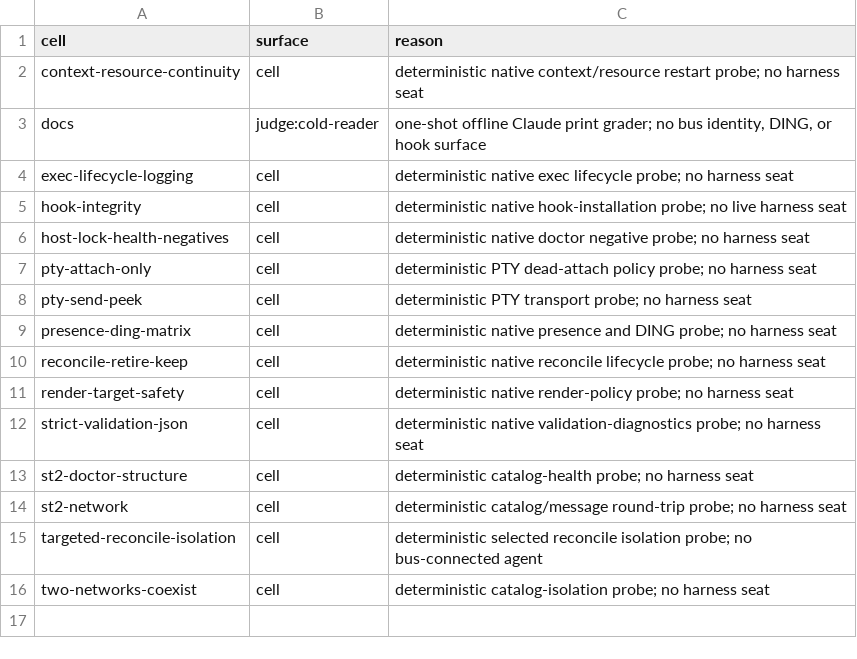
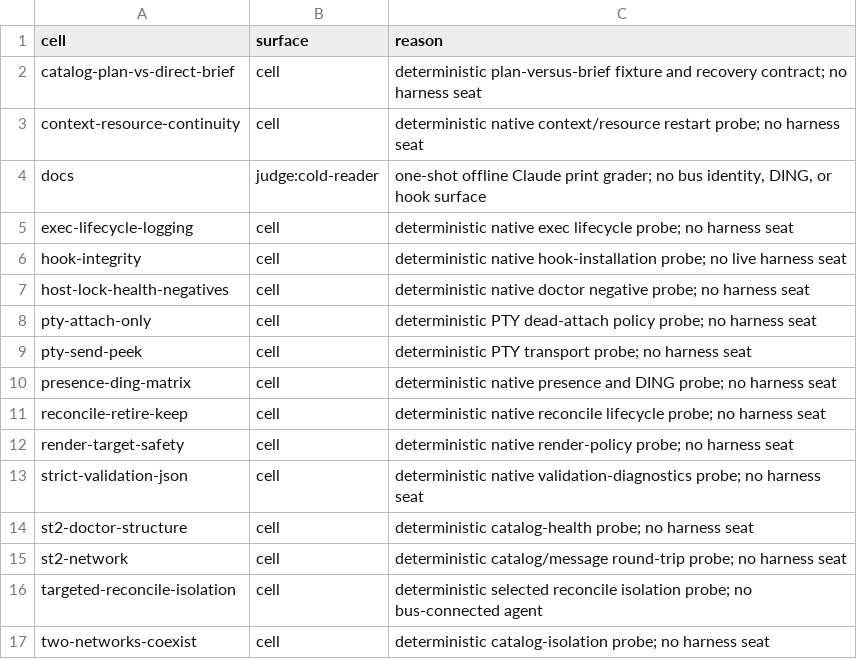
Before and after one commit to compoundingtech/evals, a TSV file: evidence/harness-exclusions.tsv, drawn as a sheet.

Commit message:
Add catalog plan versus direct brief scaffold

```diff
--- a/evidence/harness-exclusions.tsv
+++ b/evidence/harness-exclusions.tsv
@@ -1,2 +1,3 @@
 cell	surface	reason
+catalog-plan-vs-direct-brief	cell	deterministic plan-versus-brief fixture and recovery contract; no harness seat
 context-resource-continuity	cell	deterministic native context/resource restart probe; no harness seat
```
Also changed, not shown: 27 other files.
